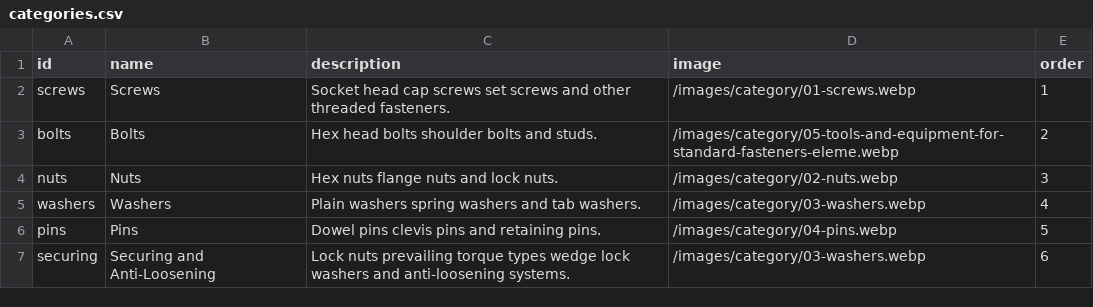
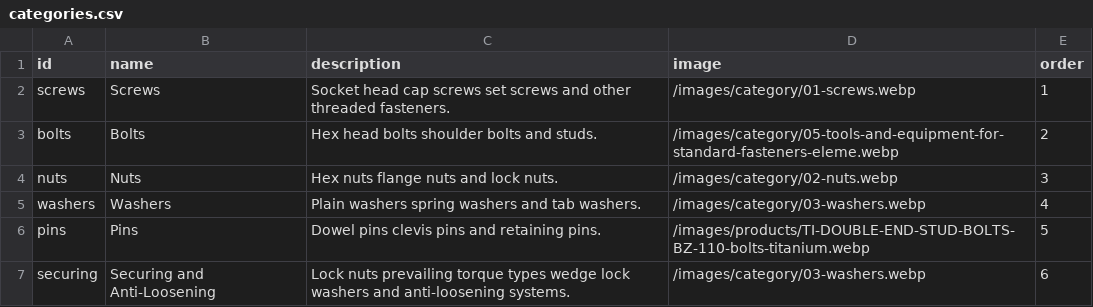
Before and after one commit to swhmsoft-alt/Titanium-Fasteners, a CSV file: data/products/categories.csv, drawn as a sheet.

Commit message:
fix(data): point every image reference at a file that exists
- services-sub: hero + video poster now use the real assets already shipped in
  each service folder instead of the deleted reference-site video-poster.jpg
- categories.csv: the pins row no longer points at a removed category image
- delete the two unreferenced industries-sub data modules (data-centers,
  electric-vehicles); their routes were migrated elsewhere and nothing
  imported them

```diff
--- a/data/products/categories.csv
+++ b/data/products/categories.csv
@@ -5,3 +5,3 @@ nuts,Nuts,Hex nuts flange nuts and lock nuts.,/images/category/02-nuts.webp,3
 washers,Washers,Plain washers spring washers and tab washers.,/images/category/03-washers.webp,4
-pins,Pins,Dowel pins clevis pins and retaining pins.,/images/category/04-pins.webp,5
+pins,Pins,Dowel pins clevis pins and retaining pins.,/images/products/TI-DOUBLE-END-STUD-BOLTS-BZ-110-bolts-titanium.webp,5
 securing,Securing and Anti-Loosening,Lock nuts prevailing torque types wedge lock washers and anti-loosening systems.,/images/category/03-washers.webp,6
```
Also changed, not shown: 8 other files.
